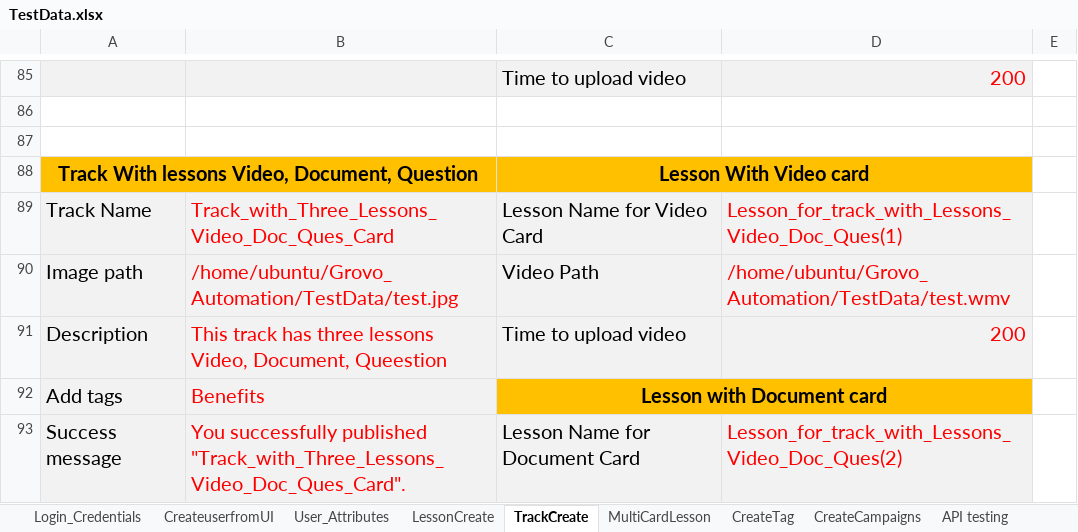
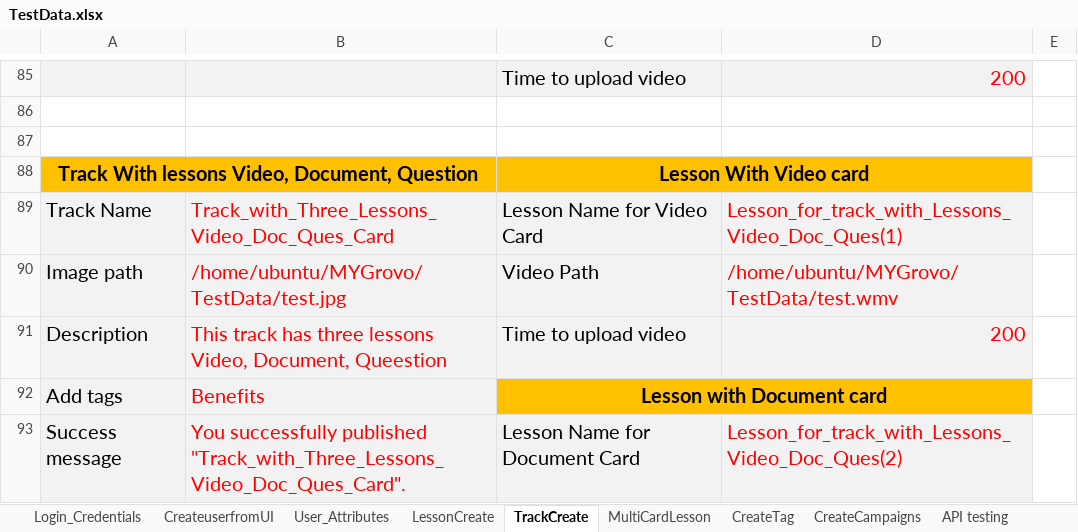
Before and after one commit to dattatrayaa/MYGrovo, an Excel workbook: TestData.xlsx, sheet TrackCreate, drawn as a sheet; only a part is shown, gaps mark what is left out; values as stored, in another font and other column widths than the file's, no borders; the diff covers the shown part only; the diff names each change by its address in the sheet, - before the commit and + after, or states it on an @@ line.

```diff
--- a/TestData.xlsx (sheet TrackCreate)
+++ b/TestData.xlsx (sheet TrackCreate)
-B90: /home/ubuntu/Grovo_Automation/TestData/test.jpg
+B90: /home/ubuntu/MYGrovo/TestData/test.jpg
-D90: /home/ubuntu/Grovo_Automation/TestData/test.wmv
+D90: /home/ubuntu/MYGrovo/TestData/test.wmv
```
Also changed, not shown: 40 edited cells elsewhere in this sheet, sheet CreateCampaigns, sheet LessonCreate.
